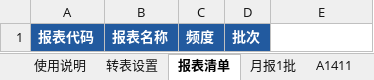
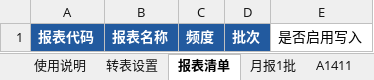
Before and after one commit to Azi-lzb/Open-Data-Audit, an Excel workbook: config/3.3大集中指标比较拆分_配置.xlsx, sheet 报表清单, drawn as a sheet; values as stored, in another font and other column widths than the file's, no borders; the diff names each change by its address in the sheet, - before the commit and + after, or states it on an @@ line.

Commit message:
3.3 报表清单 E1 表头加填写说明批注（四处配置同步）

```diff
--- a/config/3.3大集中指标比较拆分_配置.xlsx (sheet 报表清单)
+++ b/config/3.3大集中指标比较拆分_配置.xlsx (sheet 报表清单)
-E1: (empty)
+E1: 是否启用写入
```
Also changed, not shown: config/默认配置/3.3大集中指标比较拆分_配置.xlsx, 1 other file.
